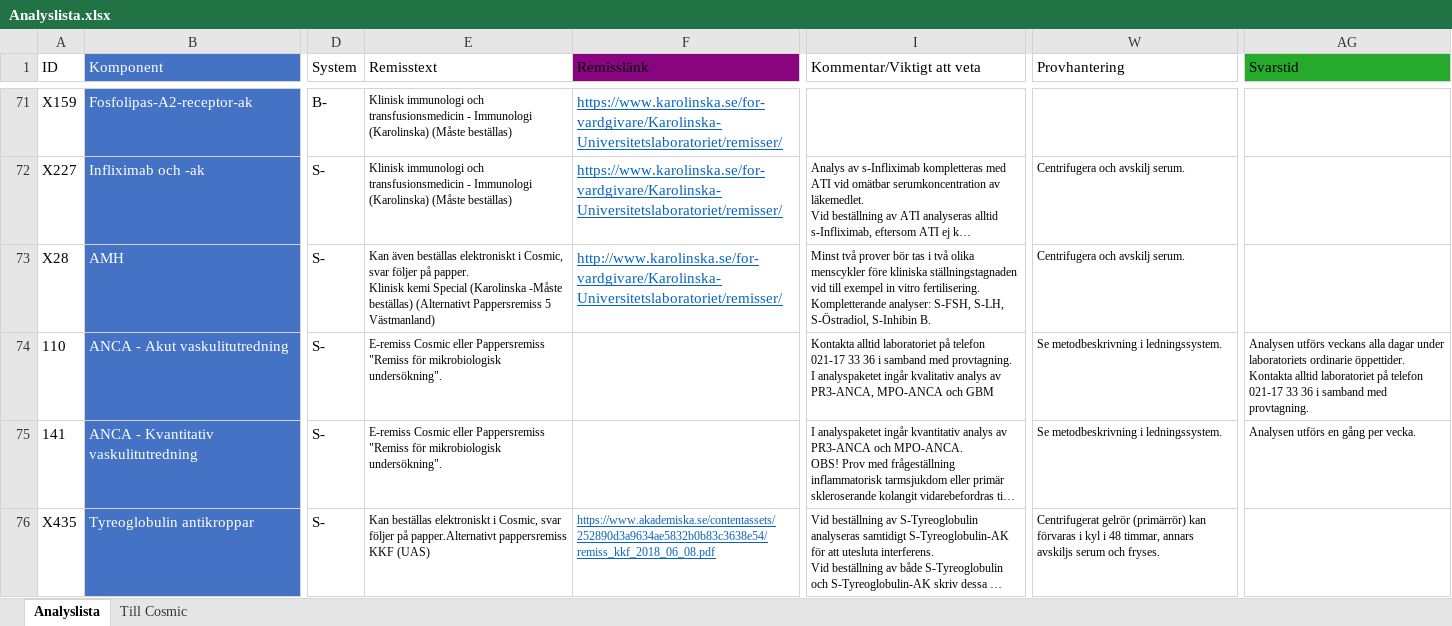
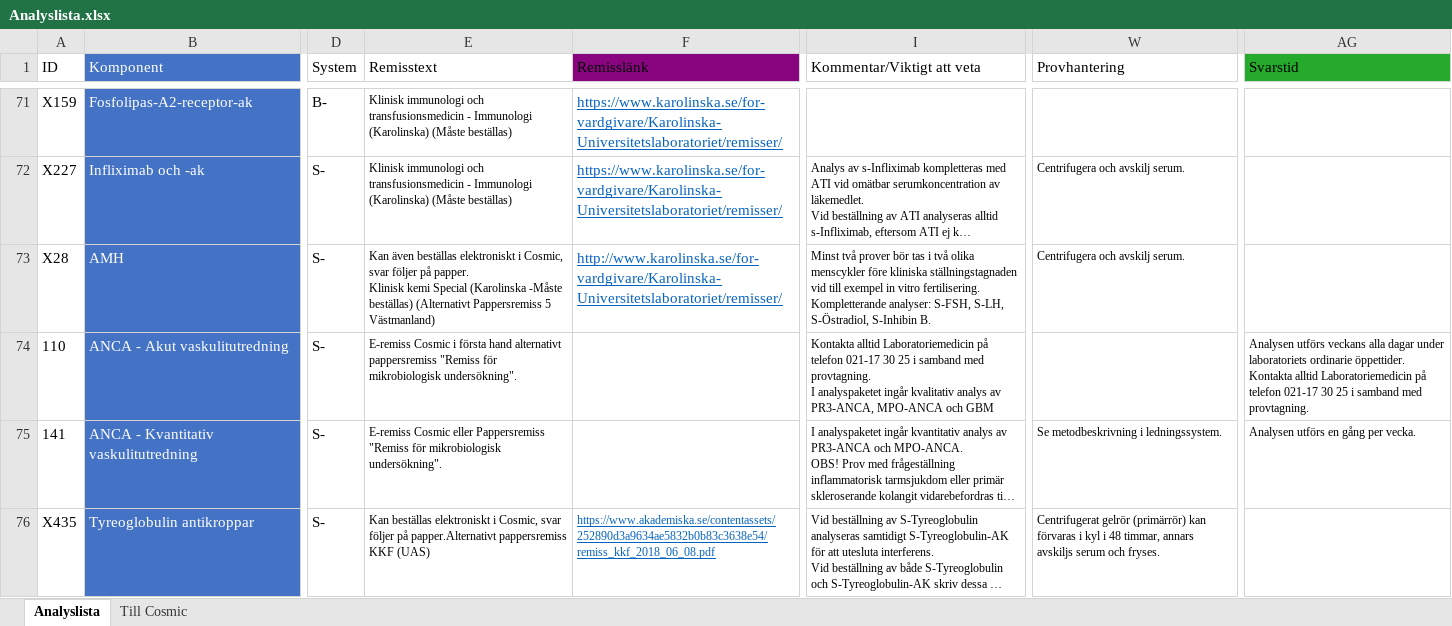
Before and after one commit to LabVastmanland/methodlist, an Excel workbook: data/Analyslista.xlsx, sheet Analyslista, drawn as a sheet; only a part is shown, gaps mark what is left out; long unchanged cells end in …; values as stored, in another font and other column widths than the file's, no borders; table styles not drawn; the diff names each change by its address in the sheet, - before the commit and + after, or states it on an @@ line.

Commit message:
Add files via upload

```diff
--- a/data/Analyslista.xlsx (sheet Analyslista)
+++ b/data/Analyslista.xlsx (sheet Analyslista)
-E74 (Remisstext): E-remiss Cosmic eller Pappersremiss "Remiss för…
+E74 (Remisstext): E-remiss Cosmic i första hand alternativt pappersremiss "Remiss för…
-I74 (Kommentar/Viktigt att veta): Kontakta alltid laboratoriet på telefon 021-17 33 36 i samband…
+I74 (Kommentar/Viktigt att veta): Kontakta alltid Laboratoriemedicin på telefon 021-17 30 25 i samband…
-W74 (Provhantering): Se metodbeskrivning i ledningssystem.
+W74 (Provhantering): (empty)
-AG74 (Svarstid): …Kontakta alltid laboratoriet på telefon 021-17 33 36 i samband…
+AG74 (Svarstid): …Kontakta alltid Laboratoriemedicin på telefon 021-17 30 25 i samband…
```
